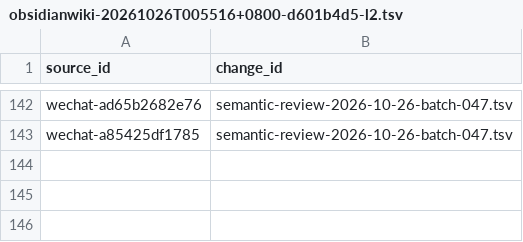
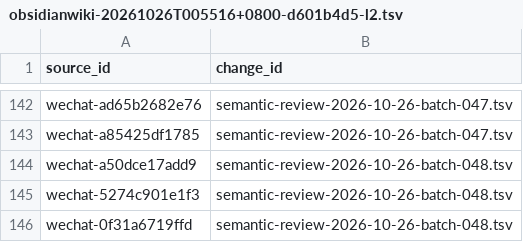
Before and after one commit to davyzhong/FLOW, a TSV file: docs/knowledge-base/00_governance/change-manifests/obsidianwiki-20261026T005516+0800-d601b4d5-l2.tsv, drawn as a sheet; only a part is shown, gaps mark what is left out.

```diff
--- a/docs/knowledge-base/00_governance/change-manifests/obsidianwiki-20261026T005516+0800-d601b4d5-l2.tsv
+++ b/docs/knowledge-base/00_governance/change-manifests/obsidianwiki-20261026T005516+0800-d601b4d5-l2.tsv
@@ -143 +143,4 @@ wechat-ad65b2682e76	semantic-review-2026-10-26-batch-047.tsv
 wechat-a85425df1785	semantic-review-2026-10-26-batch-047.tsv
+wechat-a50dce17add9	semantic-review-2026-10-26-batch-048.tsv
+wechat-5274c901e1f3	semantic-review-2026-10-26-batch-048.tsv
+wechat-0f31a6719ffd	semantic-review-2026-10-26-batch-048.tsv
```
Also changed, not shown: docs/knowledge-base/10_sources/coverage-2026-10-26.tsv, docs/knowledge-base/99_manifest/inventory.tsv, 9 other files.
